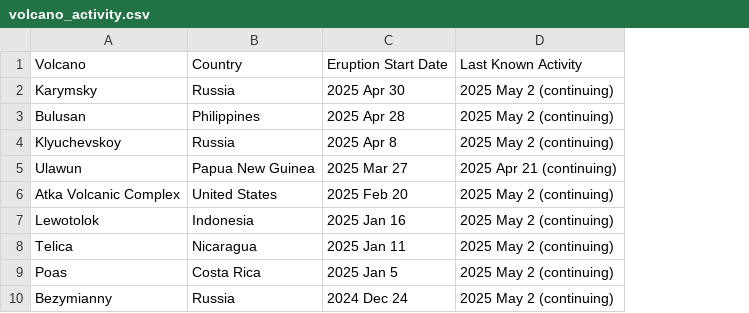
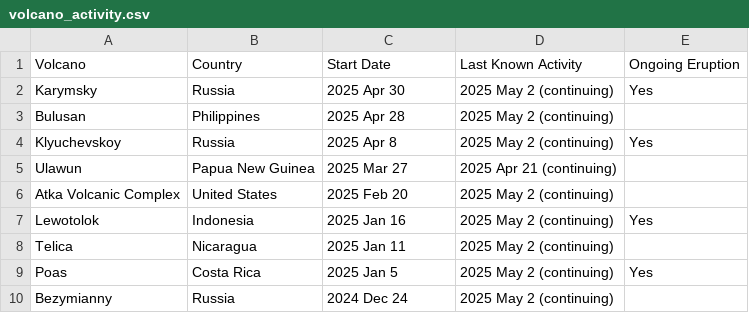
Before and after one commit to Agr3st/volcano-dashboard, a CSV file: data/volcano_activity.csv, drawn as a sheet; only a part is shown; the diff names each change by its address in the sheet, - before the commit and + after, or states it on an @@ line.

```diff
--- a/data/volcano_activity.csv
+++ b/data/volcano_activity.csv
+column E, rows 1-9: Ongoing Eruption | Yes |  | Yes |  |  | Yes |  | Yes
-C1: Eruption Start Date
+C1: Start Date
```
Also changed, not shown: 6 other files.
